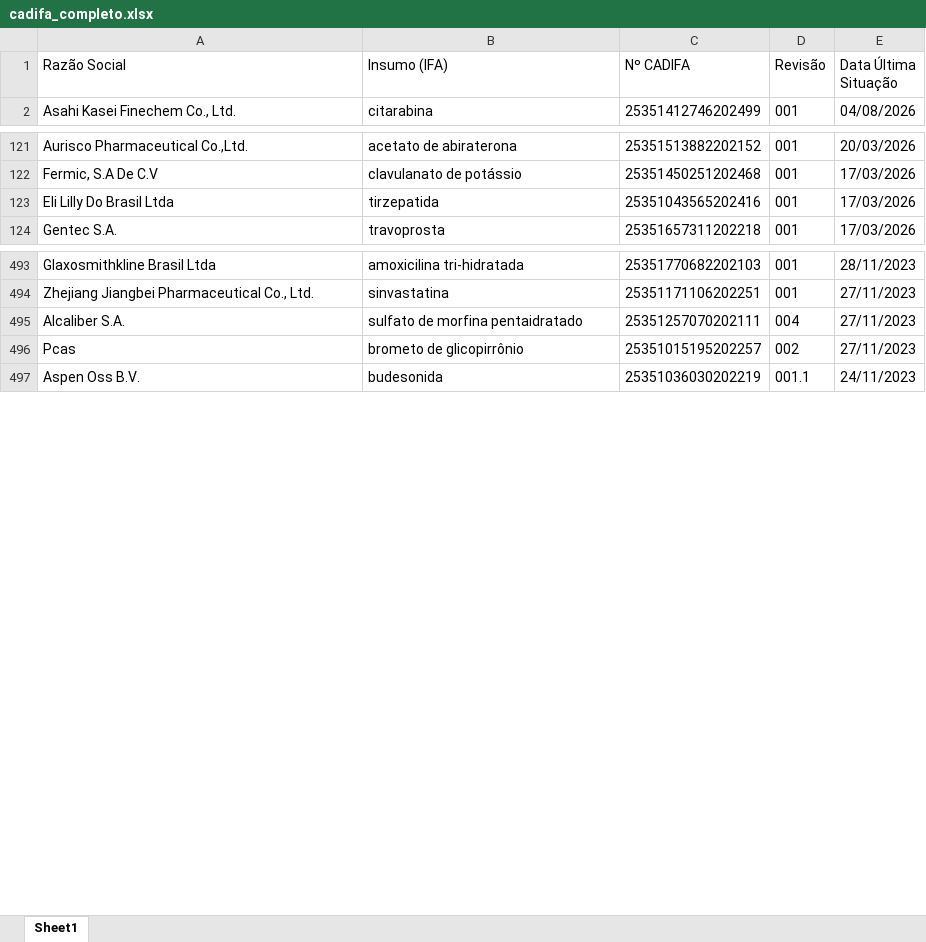
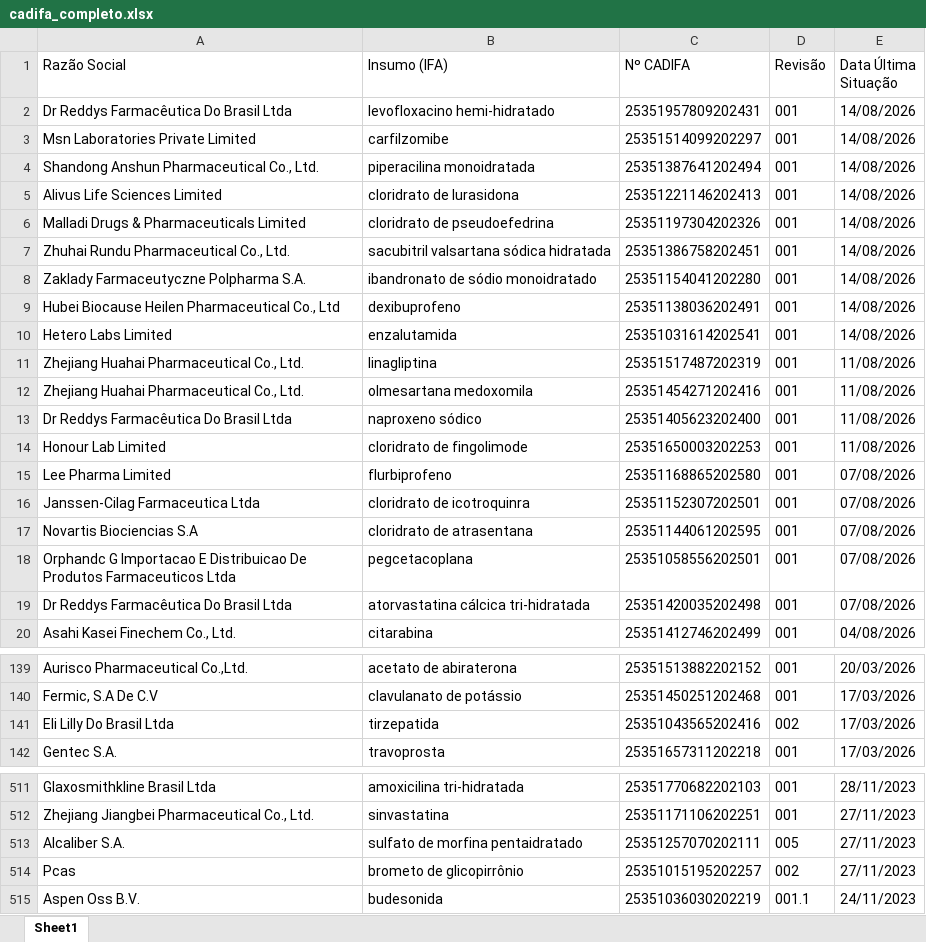
Before and after one commit to KarolineRuizxx/anvisa-cadifa-monitor, an Excel workbook: cadifa_completo.xlsx, sheet Sheet1, drawn as a sheet; only a part is shown, gaps mark what is left out; values as stored, in another font and other column widths than the file's, no borders; addresses are those after the commit; the diff covers the shown part only; the diff names each change by its address in the sheet, - before the commit and + after, or states it on an @@ line.

```diff
--- a/cadifa_completo.xlsx (sheet Sheet1)
+++ b/cadifa_completo.xlsx (sheet Sheet1)
+row 2: Dr Reddys Farmacêutica Do Brasil Ltda | levofloxacino hemi-hidratado | 25351957809202431 | 001 | 14/08/2026
+row 3: Msn Laboratories Private Limited | carfilzomibe | 25351514099202297 | 001 | 14/08/2026
+row 4: Shandong Anshun Pharmaceutical Co., Ltd. | piperacilina monoidratada | 25351387641202494 | 001 | 14/08/2026
+row 5: Alivus Life Sciences Limited | cloridrato de lurasidona | 25351221146202413 | 001 | 14/08/2026
+row 6: Malladi Drugs & Pharmaceuticals Limited | cloridrato de pseudoefedrina | 25351197304202326 | 001 | 14/08/2026
+row 7: Zhuhai Rundu Pharmaceutical Co., Ltd. | sacubitril valsartana sódica hidratada | 25351386758202451 | 001 | 14/08/2026
+row 8: Zaklady Farmaceutyczne Polpharma S.A. | ibandronato de sódio monoidratado | 25351154041202280 | 001 | 14/08/2026
+row 9: Hubei Biocause Heilen Pharmaceutical Co., Ltd | dexibuprofeno | 25351138036202491 | 001 | 14/08/2026
+row 10: Hetero Labs Limited | enzalutamida | 25351031614202541 | 001 | 14/08/2026
+row 11: Zhejiang Huahai Pharmaceutical Co., Ltd. | linagliptina | 25351517487202319 | 001 | 11/08/2026
+row 12: Zhejiang Huahai Pharmaceutical Co., Ltd. | olmesartana medoxomila | 25351454271202416 | 001 | 11/08/2026
+row 13: Dr Reddys Farmacêutica Do Brasil Ltda | naproxeno sódico | 25351405623202400 | 001 | 11/08/2026
+row 14: Honour Lab Limited | cloridrato de fingolimode | 25351650003202253 | 001 | 11/08/2026
+row 15: Lee Pharma Limited | flurbiprofeno | 25351168865202580 | 001 | 07/08/2026
+row 16: Janssen-Cilag Farmaceutica Ltda | cloridrato de icotroquinra | 25351152307202501 | 001 | 07/08/2026
+row 17: Novartis Biociencias S.A | cloridrato de atrasentana | 25351144061202595 | 001 | 07/08/2026
+row 18: Orphandc G Importacao E Distribuicao De Produtos Farmaceuticos Ltda | pegcetacoplana | 25351058556202501 | 001 | 07/08/2026
+row 19: Dr Reddys Farmacêutica Do Brasil Ltda | atorvastatina cálcica tri-hidratada | 25351420035202498 | 001 | 07/08/2026
-D141 (Revisão): 001
+D141 (Revisão): 002
-D513 (Revisão): 004
+D513 (Revisão): 005
```
Also changed, not shown: 1 edited cell elsewhere in this sheet, cadifa_completo_anterior.xlsx.
